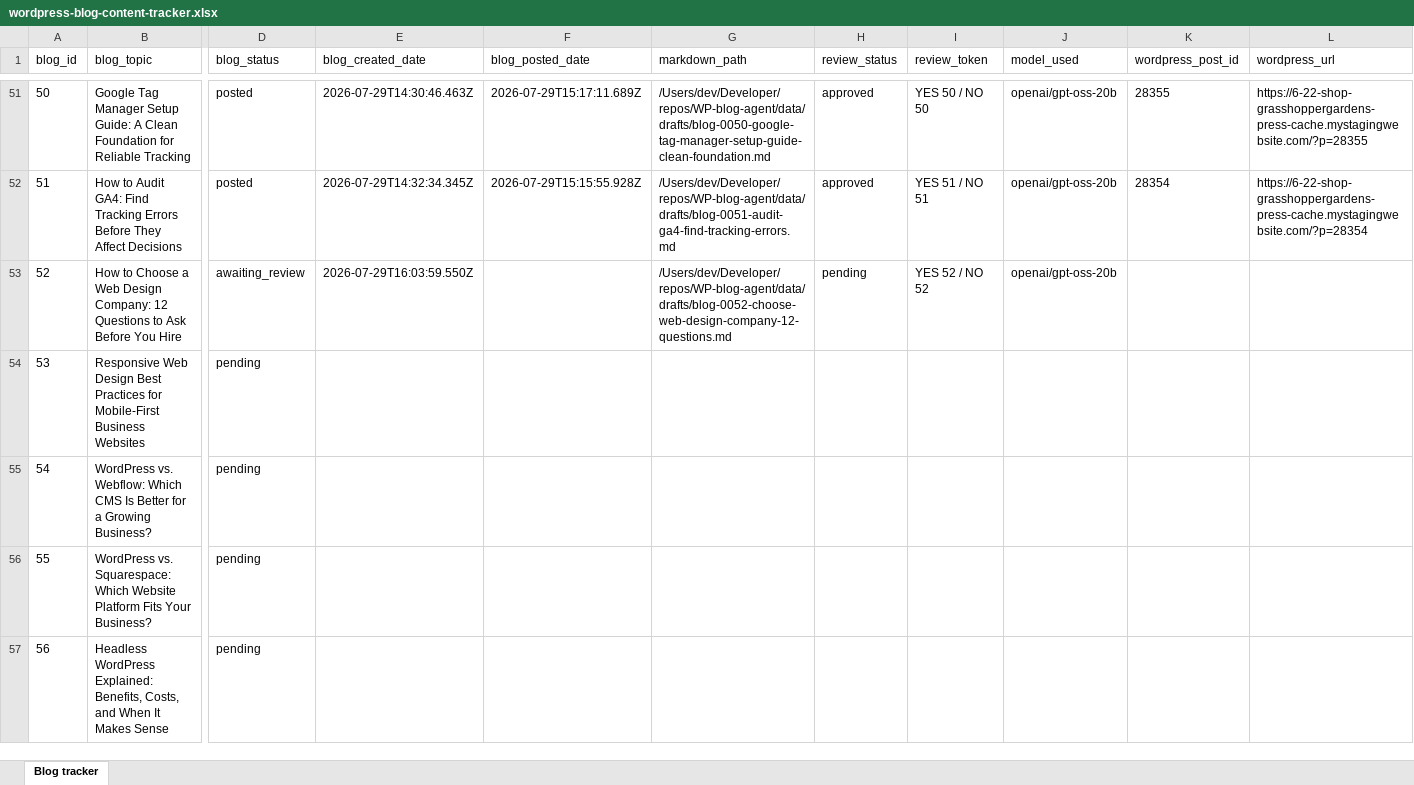
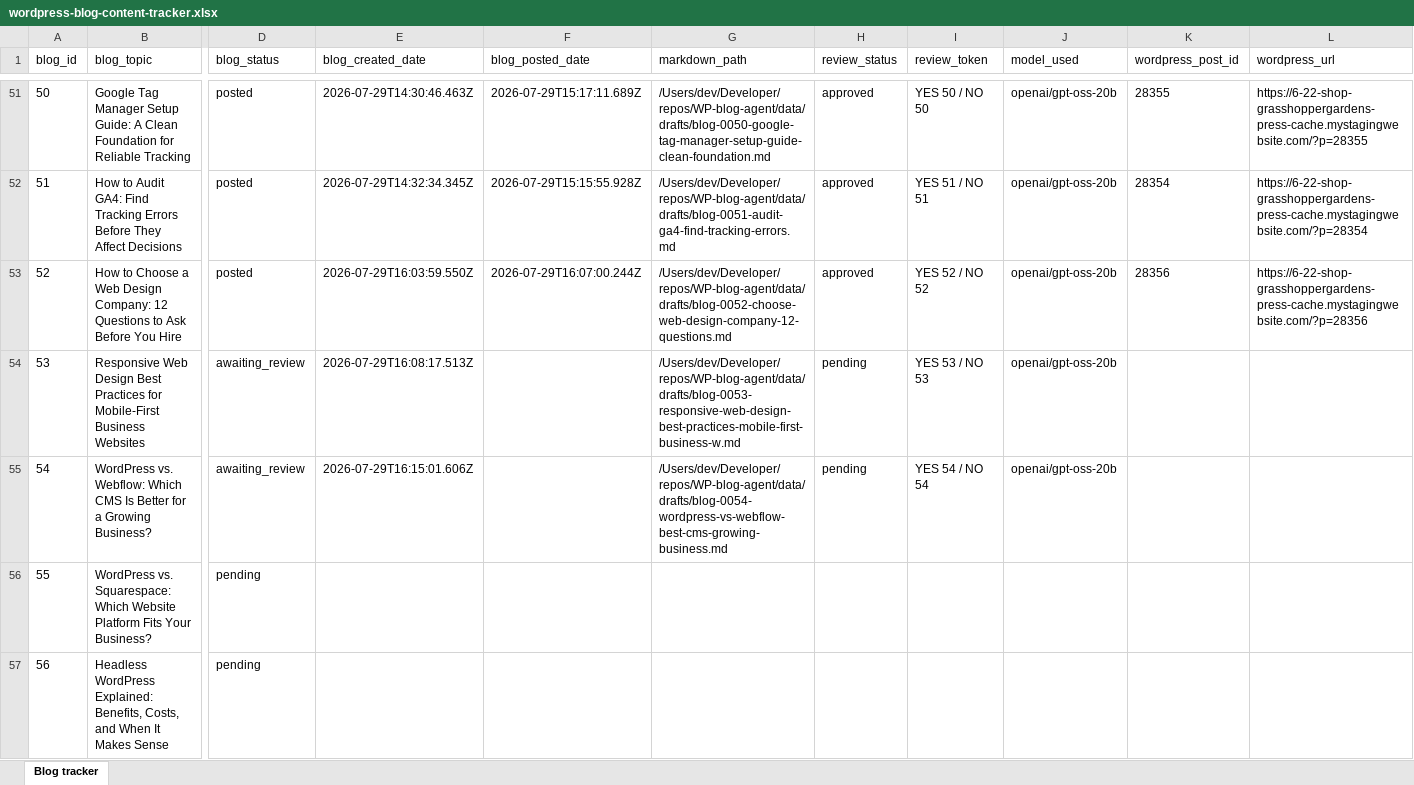
Before and after one commit to nolanyoungg/WP-blog-agent, an Excel workbook: manual-files/wordpress-blog-content-tracker.xlsx, sheet Blog tracker, drawn as a sheet; only a part is shown, gaps mark what is left out; values as stored, in another font and other column widths than the file's, no borders; the diff names each change by its address in the sheet, - before the commit and + after, or states it on an @@ line.

Commit message:
Make blog formats JSON-driven

```diff
--- a/manual-files/wordpress-blog-content-tracker.xlsx (sheet Blog tracker)
+++ b/manual-files/wordpress-blog-content-tracker.xlsx (sheet Blog tracker)
-D53 (blog_status): awaiting_review
+D53 (blog_status): posted
-F53 (blog_posted_date): (empty)
+F53 (blog_posted_date): 2026-07-29T16:07:00.244Z
-H53 (review_status): pending
+H53 (review_status): approved
-K53 (wordpress_post_id): (empty)
+K53 (wordpress_post_id): 28356
-L53 (wordpress_url): (empty)
+L53 (wordpress_url): https://6-22-shop-grasshoppergardens-press-cache.mystagingwebsite.com/?p=28356
-D54:D55 (blog_status): pending
+D54:D55 (blog_status): awaiting_review
-E54 (blog_created_date): (empty)
+E54 (blog_created_date): 2026-07-29T16:08:17.513Z
-G54 (markdown_path): (empty)
+G54 (markdown_path): /Users/dev/Developer/repos/WP-blog-agent/data/drafts/blog-0053-responsive-web-design-best-practices-mobile-first-business-w.md
-H54:H55 (review_status): (empty)
+H54:H55 (review_status): pending
-I54 (review_token): (empty)
+I54 (review_token): YES 53 / NO 53
-J54:J55 (model_used): (empty)
+J54:J55 (model_used): openai/gpt-oss-20b
-E55 (blog_created_date): (empty)
+E55 (blog_created_date): 2026-07-29T16:15:01.606Z
-G55 (markdown_path): (empty)
+G55 (markdown_path): /Users/dev/Developer/repos/WP-blog-agent/data/drafts/blog-0054-wordpress-vs-webflow-best-cms-growing-business.md
-I55 (review_token): (empty)
+I55 (review_token): YES 54 / NO 54
```
Also changed, not shown: 19 other files.
